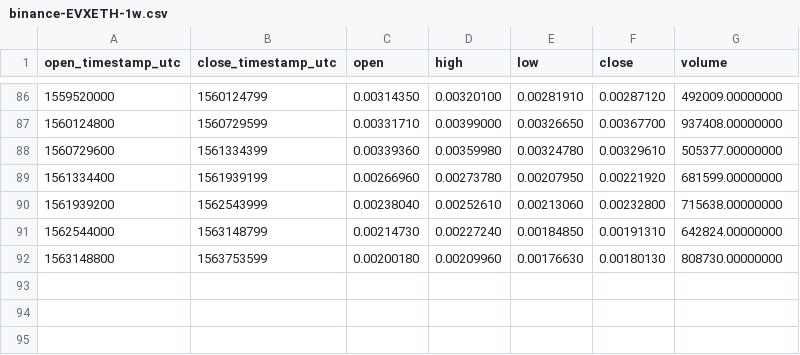
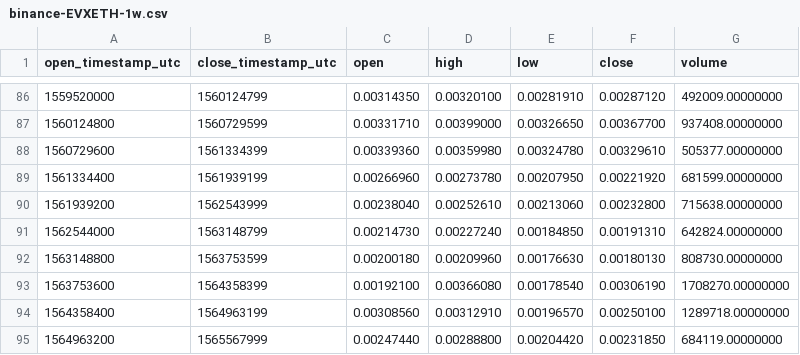
Before and after one commit to cryptobigbro/binance-EVXETH, a CSV file: binance-EVXETH-1w.csv, drawn as a sheet; only a part is shown, gaps mark what is left out; the diff names each change by its address in the sheet, - before the commit and + after, or states it on an @@ line.

```diff
--- a/binance-EVXETH-1w.csv
+++ b/binance-EVXETH-1w.csv
+row 93: 1563753600 | 1564358399 | 0.00192100 | 0.00366080 | 0.00178540 | 0.00306190 | 1708270.00000000
+row 94: 1564358400 | 1564963199 | 0.00308560 | 0.00312910 | 0.00196570 | 0.00250100 | 1289718.00000000
+row 95: 1564963200 | 1565567999 | 0.00247440 | 0.00288800 | 0.00204420 | 0.00231850 | 684119.00000000
```
Also changed, not shown: binance-EVXETH-1M.csv, binance-EVXETH-1d.csv, 1 other file.
